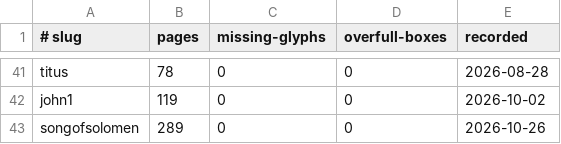
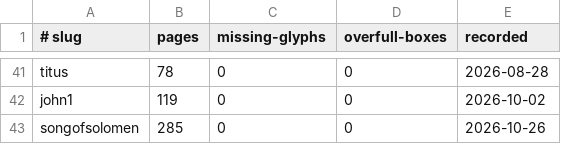
Before and after one commit to jimxzai/pubhub, a TSV file: .claude/skills/eat-bible/baselines.tsv, drawn as a sheet; only a part is shown, gaps mark what is left out.

```diff
--- a/.claude/skills/eat-bible/baselines.tsv
+++ b/.claude/skills/eat-bible/baselines.tsv
@@ -42,2 +42,2 @@ titus	78	0	0	2026-08-28
 john1	119	0	0	2026-10-02
-songofsolomen	289	0	0	2026-10-26
+songofsolomen	285	0	0	2026-10-26
```
Also changed, not shown: 11 other files.
